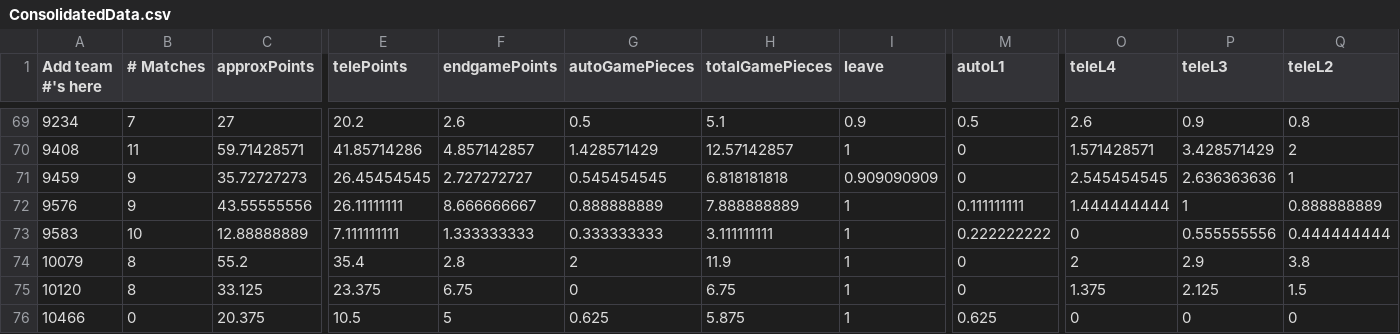
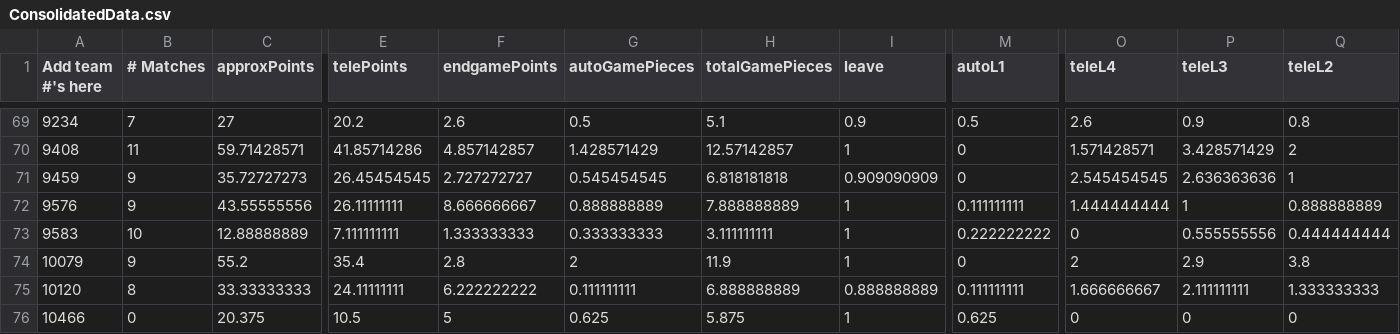
Before and after one commit to btmartin/btmartin.github.io, a CSV file: Scouting/ConsolidatedData.csv, drawn as a sheet; only a part is shown, gaps mark what is left out; the diff covers the shown part only; the diff names each change by its address in the sheet, - before the commit and + after, or states it on an @@ line.

```diff
--- a/Scouting/ConsolidatedData.csv
+++ b/Scouting/ConsolidatedData.csv
-B74 (# Matches): 8
+B74 (# Matches): 9
-C75 (approxPoints): 33.125
+C75 (approxPoints): 33.33333333
-E75 (telePoints): 23.375
+E75 (telePoints): 24.11111111
-F75 (endgamePoints): 6.75
+F75 (endgamePoints): 6.222222222
-G75 (autoGamePieces): 0
+G75 (autoGamePieces): 0.111111111
-H75 (totalGamePieces): 6.75
+H75 (totalGamePieces): 6.888888889
-I75 (leave): 1
+I75 (leave): 0.888888889
-M75 (autoL1): 0
+M75 (autoL1): 0.111111111
-O75 (teleL4): 1.375
+O75 (teleL4): 1.666666667
-P75 (teleL3): 2.125
+P75 (teleL3): 2.111111111
-Q75 (teleL2): 1.5
+Q75 (teleL2): 1.333333333
```
Also changed, not shown: 112 edited cells elsewhere in this file, Scouting/ScoutingData.csv.
